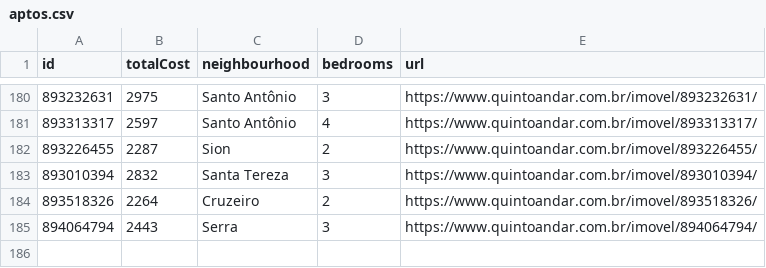
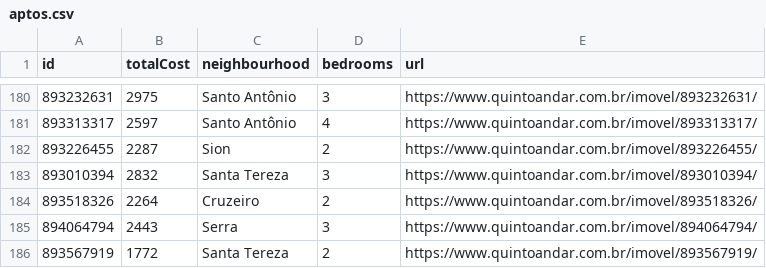
Before and after one commit to a-moreira/apto, a CSV file: data/aptos.csv, drawn as a sheet; only a part is shown, gaps mark what is left out; the diff names each change by its address in the sheet, - before the commit and + after, or states it on an @@ line.

```diff
--- a/data/aptos.csv
+++ b/data/aptos.csv
+row 186: 893567919 | 1772 | Santa Tereza | 2 | https://www.quintoandar.com.br/imovel/893567919/
```
